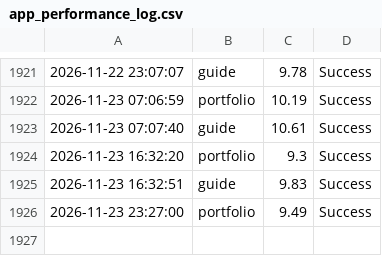
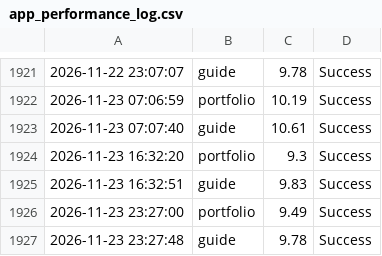
Before and after one commit to ntkauffman1/professional-portfolio, a CSV file: app_performance_log.csv, drawn as a sheet; only a part is shown, gaps mark what is left out; the diff names each change by its address in the sheet, - before the commit and + after, or states it on an @@ line.

```diff
--- a/app_performance_log.csv
+++ b/app_performance_log.csv
+row 1927: 2026-11-23 23:27:48 | guide | 9.78 | Success
```
